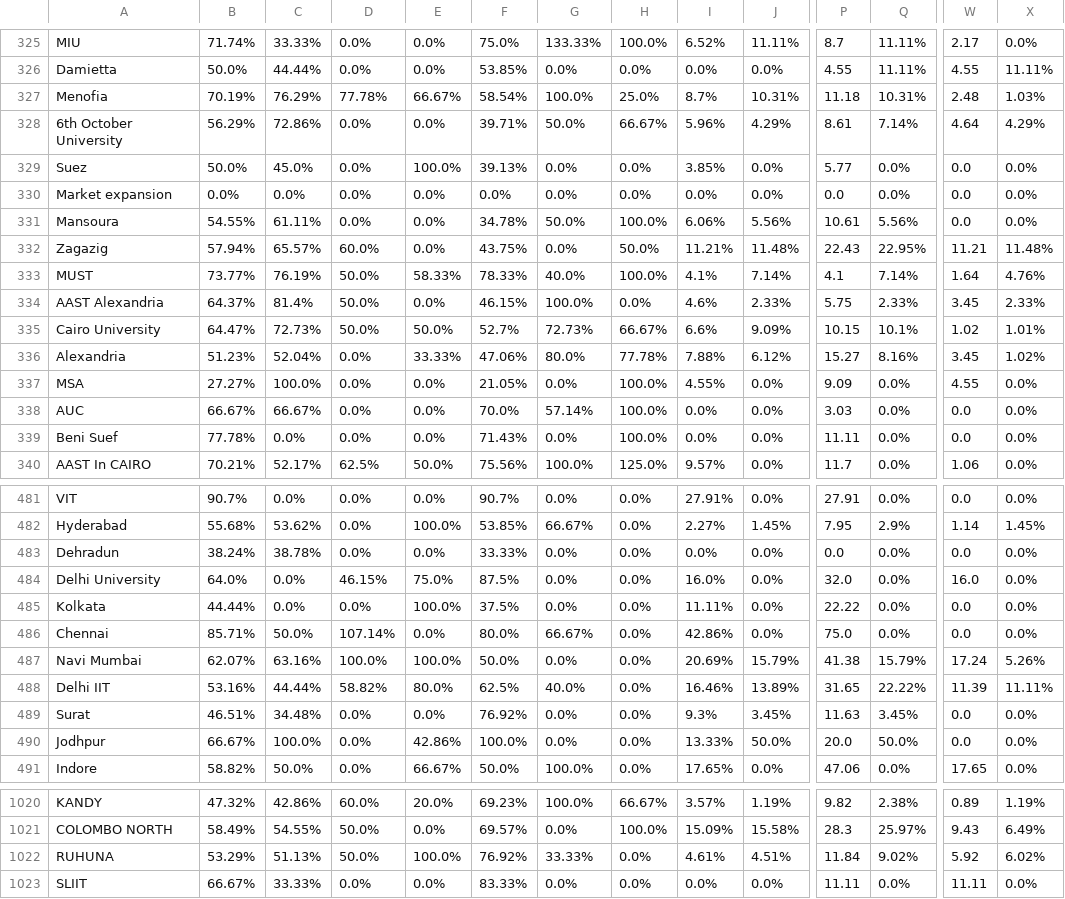
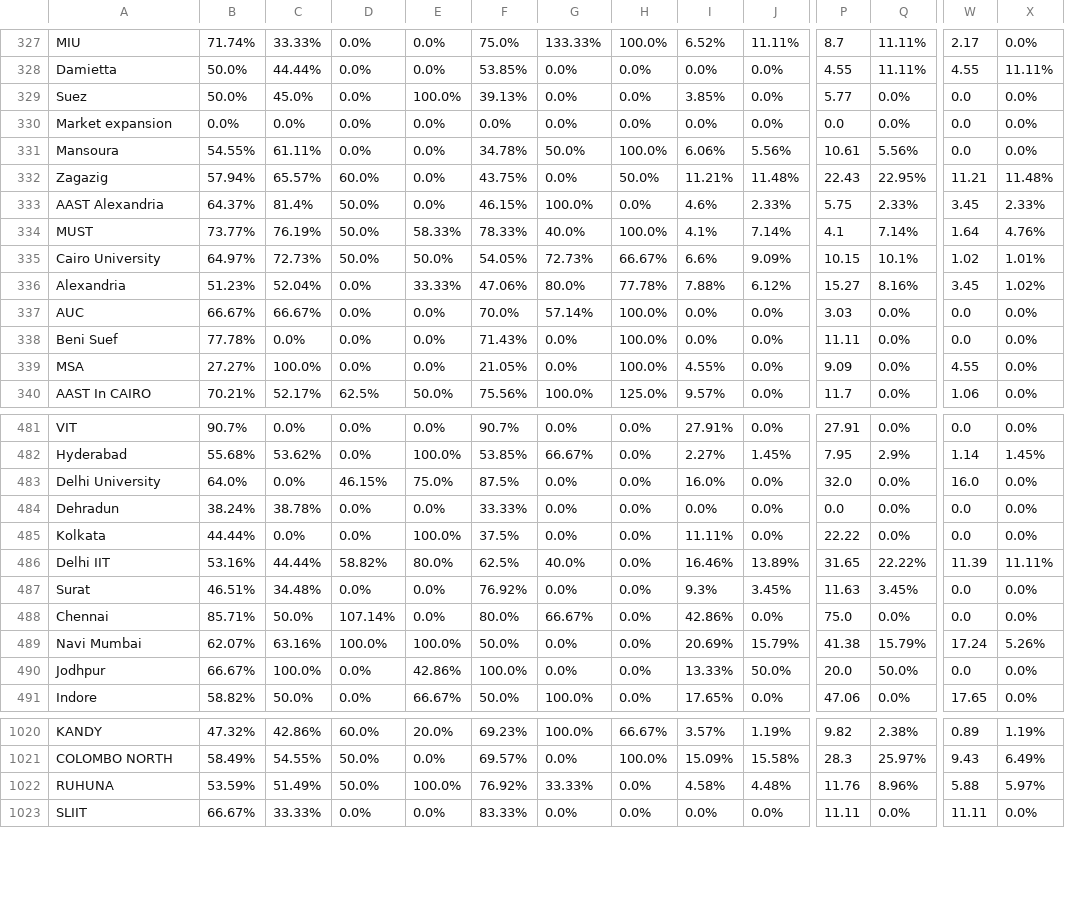
Before and after one commit to AIESEC-LK/data-pipeline, a CSV file: cr_accepted_df.csv, drawn as a sheet; only a part is shown, gaps mark what is left out; the diff covers the shown part only; the diff names each change by its address in the sheet, - before the commit and + after, or states it on an @@ line.

```diff
--- a/cr_accepted_df.csv
+++ b/cr_accepted_df.csv
@@ row 327 moved to row 322: Menofia @@
@@ row 328 moved to row 320: 6th October University @@
@@ row 334 moved to row 333: AAST Alexandria @@
-B335: 64.47%
+B335: 64.97%
-F335: 52.7%
+F335: 54.05%
@@ row 337 moved to row 339: MSA @@
@@ row 484 moved to row 483: Delhi University @@
@@ row 488 moved to row 486: Delhi IIT @@
@@ row 489 moved to row 487: Surat @@
-B1022: 53.29%
+B1022: 53.59%
-C1022: 51.13%
+C1022: 51.49%
-I1022: 4.61%
+I1022: 4.58%
-J1022: 4.51%
+J1022: 4.48%
-P1022: 11.84
+P1022: 11.76
-Q1022: 9.02%
+Q1022: 8.96%
-W1022: 5.92
+W1022: 5.88
-X1022: 6.02%
+X1022: 5.97%
```
Also changed, not shown: 53 moved rows elsewhere in this file, abs_df.csv, cr_applicant_df.csv, 3 other files.
